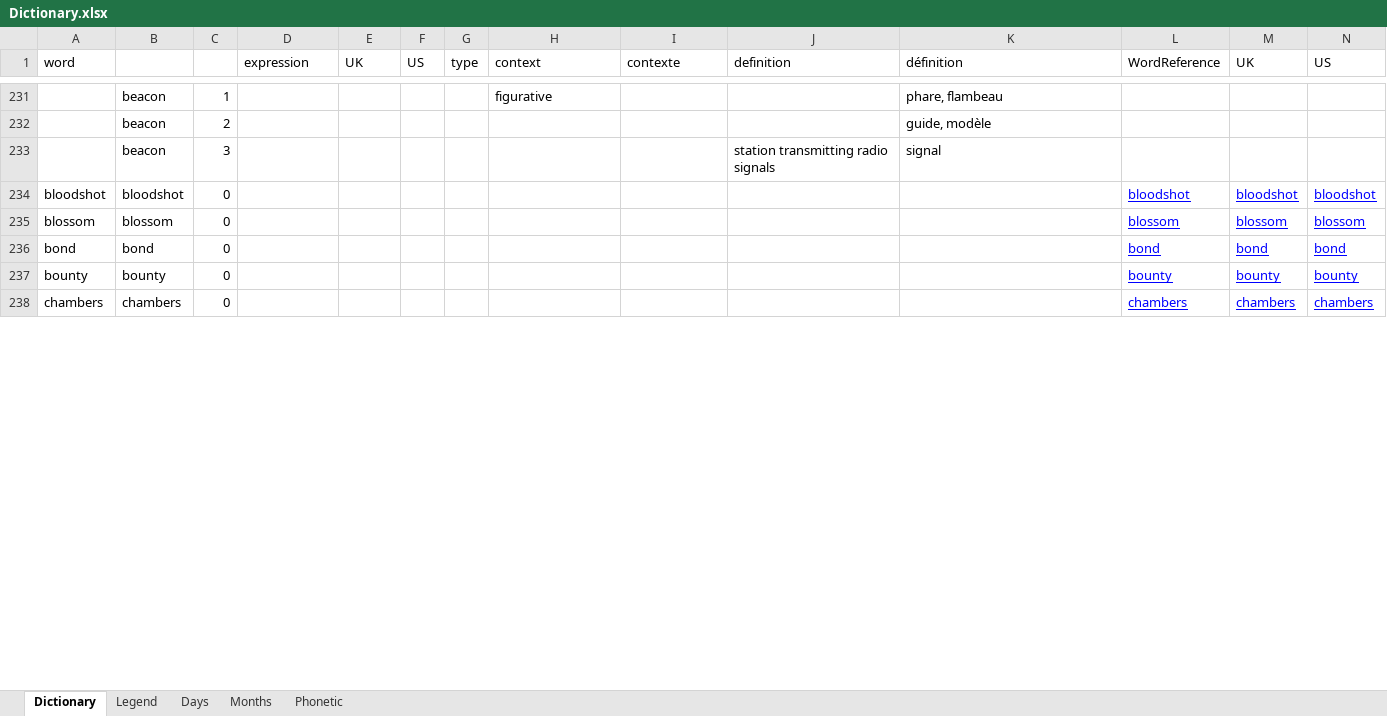
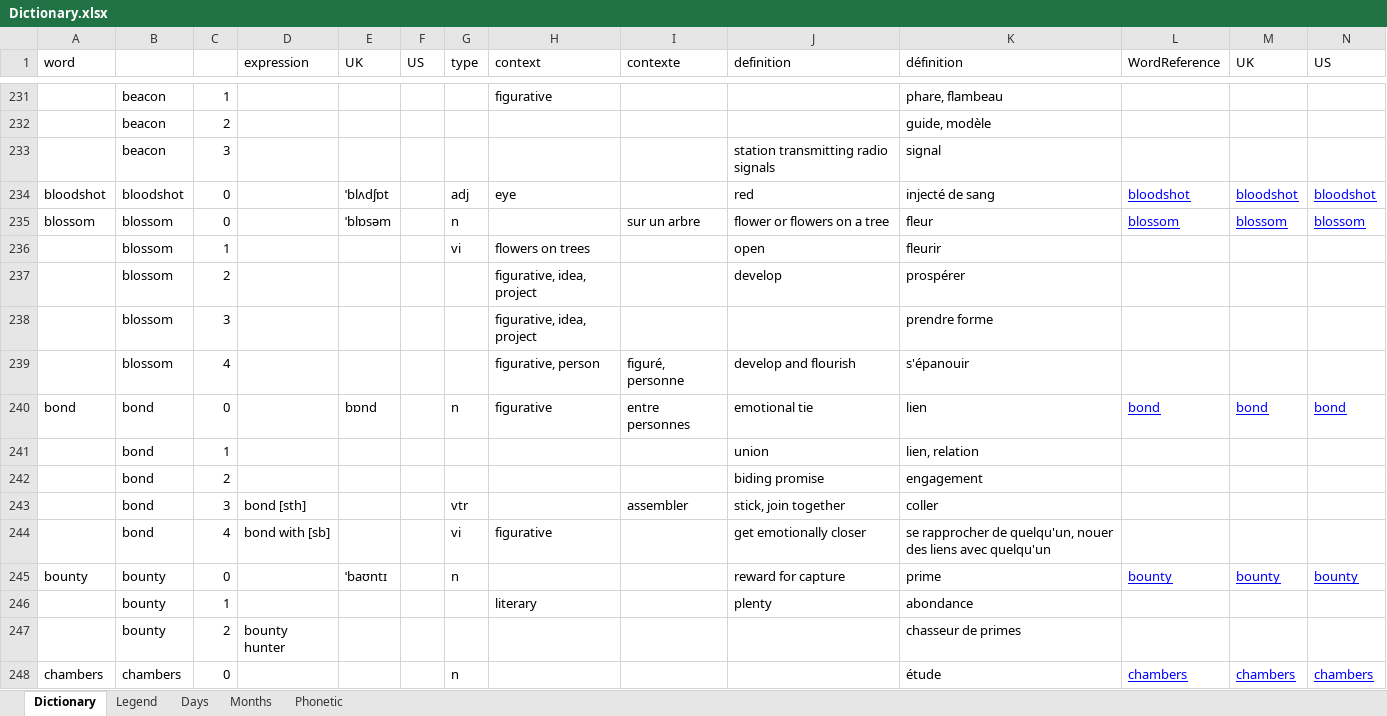
Before and after one commit to PragmaticMemory/PragmaticMemory, an Excel workbook: knowledge/data/input/Dictionary.xlsx, sheet Dictionary, drawn as a sheet; only a part is shown, gaps mark what is left out; values as stored, in another font and other column widths than the file's, no borders; conditional formats not drawn; addresses are those after the commit; the diff covers the shown part only; the diff names each change by its address in the sheet, - before the commit and + after, or states it on an @@ line.

Commit message:
Ajout de definition (anglais)

```diff
--- a/knowledge/data/input/Dictionary.xlsx (sheet Dictionary)
+++ b/knowledge/data/input/Dictionary.xlsx (sheet Dictionary)
-E234 (UK): (empty)
+E234 (UK): ˈblʌdʃɒt
-G234 (type): (empty)
+G234 (type): adj
-H234 (context): (empty)
+H234 (context): eye
-J234 (definition): (empty)
+J234 (definition): red
-K234 (définition): (empty)
+K234 (définition): injecté de sang
-E235 (UK): (empty)
+E235 (UK): ˈblɒsəm
-G235 (type): (empty)
+G235 (type): n
-I235 (contexte): (empty)
+I235 (contexte): sur un arbre
-J235 (definition): (empty)
+J235 (definition): flower or flowers on a tree
-K235 (définition): (empty)
+K235 (définition): fleur
+row 236:  | blossom | 1 |  |  |  | vi | flowers on trees |  | open | fleurir
+row 237:  | blossom | 2 |  |  |  |  | figurative, idea, project |  | develop | prospérer
+row 238:  | blossom | 3 |  |  |  |  | figurative, idea, project |  |  | prendre forme
+row 239:  | blossom | 4 |  |  |  |  | figurative, person | figuré, personne | develop and flourish | s'épanouir
-E240 (UK): (empty)
+E240 (UK): bɒnd
-G240 (type): (empty)
+G240 (type): n
-H240 (context): (empty)
+H240 (context): figurative
-I240 (contexte): (empty)
+I240 (contexte): entre personnes
-J240 (definition): (empty)
+J240 (definition): emotional tie
-K240 (définition): (empty)
+K240 (définition): lien
+row 241:  | bond | 1 |  |  |  |  |  |  | union | lien, relation
+row 242:  | bond | 2 |  |  |  |  |  |  | biding promise | engagement
+row 243:  | bond | 3 | bond [sth] |  |  | vtr |  | assembler | stick, join together | coller
+row 244:  | bond | 4 | bond with [sb] |  |  | vi | figurative |  | get emotionally closer | se rapprocher de quelqu'un, nouer des liens avec quelqu'un
-E245 (UK): (empty)
+E245 (UK): ˈbaʊntɪ
-G245 (type): (empty)
+G245 (type): n
-J245 (definition): (empty)
+J245 (definition): reward for capture
-K245 (définition): (empty)
+K245 (définition): prime
+row 246:  | bounty | 1 |  |  |  |  | literary |  | plenty | abondance
+row 247:  | bounty | 2 | bounty hunter |  |  |  |  |  |  | chasseur de primes
-G248 (type): (empty)
+G248 (type): n
-K248 (définition): (empty)
+K248 (définition): étude
```
Also changed, not shown: 31 added rows, 4 removed rows and 132 edited cells elsewhere in this sheet, sheet Legend, formulas that keep their value, knowledge/data/input/Dictionnaire.xlsx.
